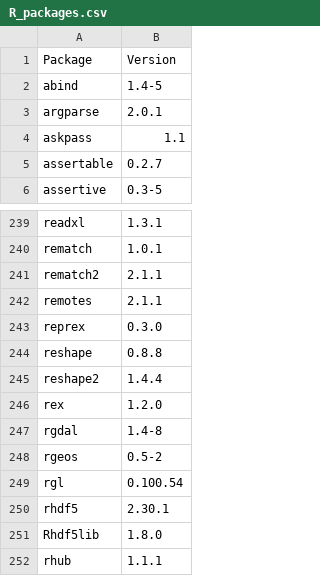
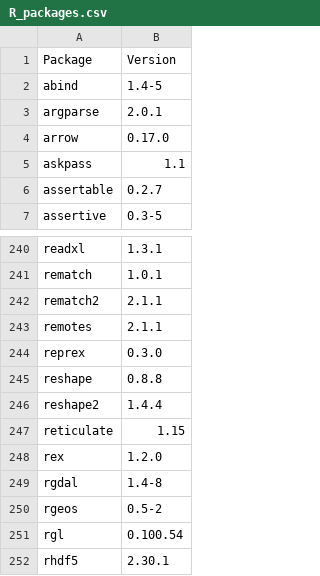
Before and after one commit to ihmeuw-demographics/docker-base, a CSV file: installed_versions/R_packages.csv, drawn as a sheet; only a part is shown, gaps mark what is left out; the shorter side is filled out with more unchanged rows; the diff names each change by its address in the sheet, - before the commit and + after, or states it on an @@ line.

```diff
--- a/installed_versions/R_packages.csv
+++ b/installed_versions/R_packages.csv
+row 4: arrow | 0.17.0
+row 247: reticulate | 1.15
```
Also changed, not shown: 1 other file.
